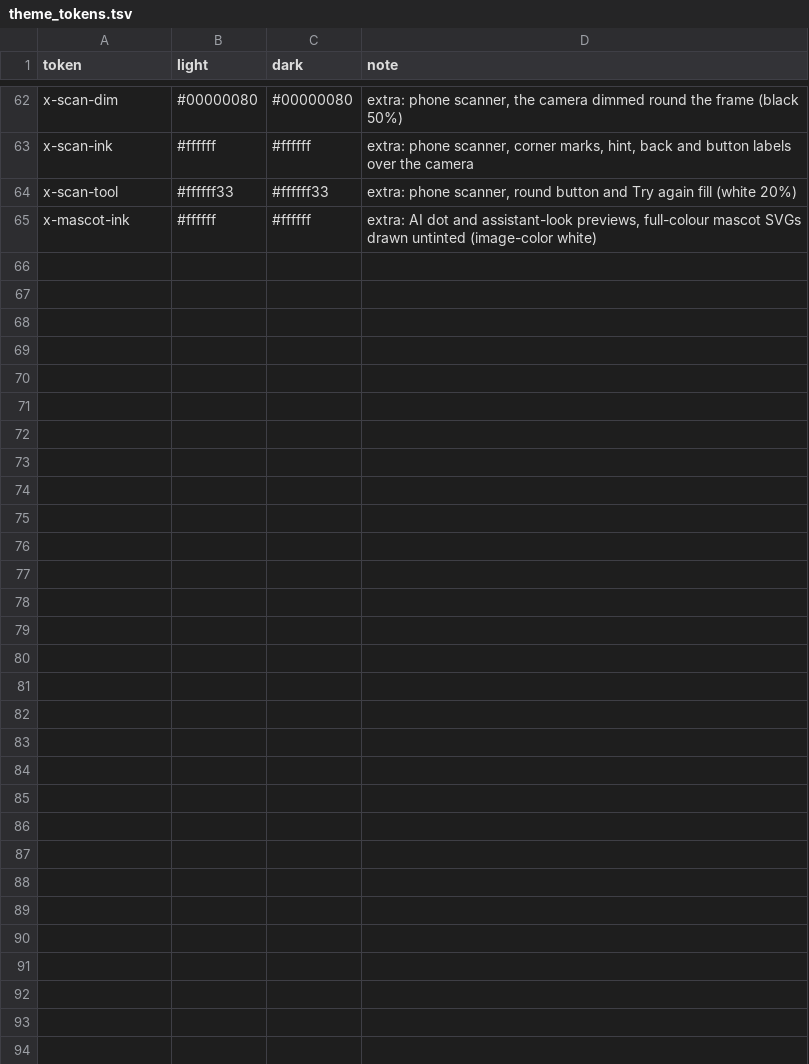
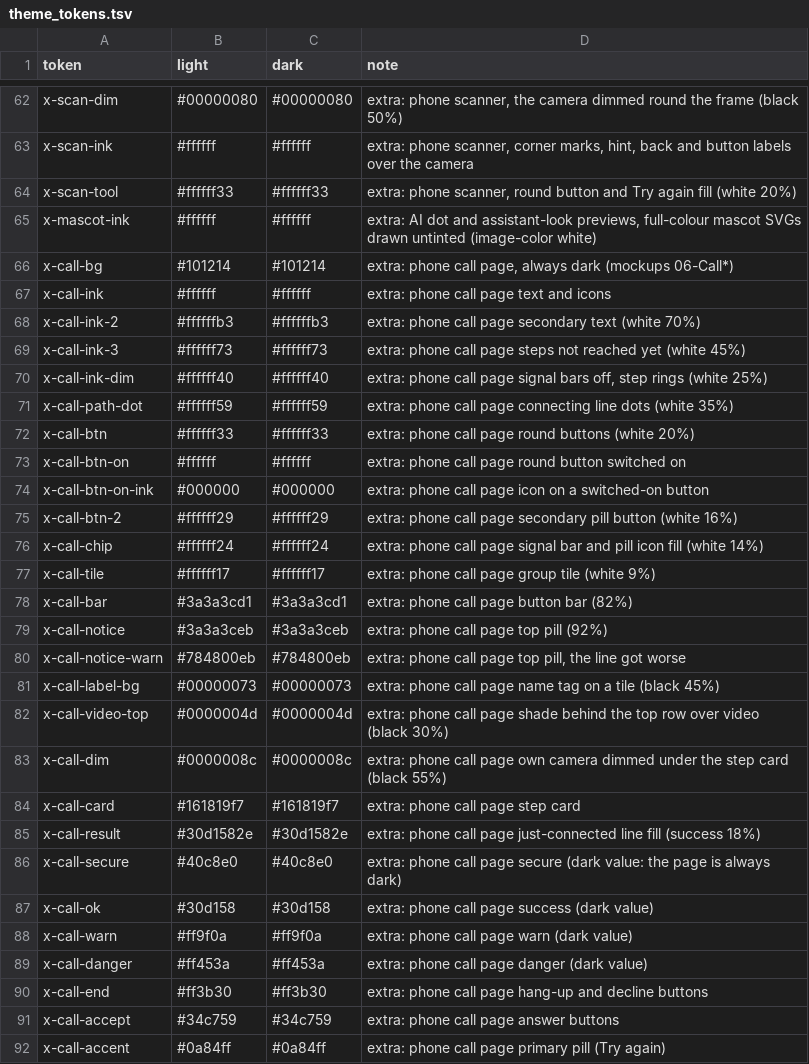
Before and after one commit to people-post/pp-browser, a TSV file: assets/themes/theme_tokens.tsv, drawn as a sheet; only a part is shown, gaps mark what is left out; the diff names each change by its address in the sheet, - before the commit and + after, or states it on an @@ line.

```diff
--- a/assets/themes/theme_tokens.tsv
+++ b/assets/themes/theme_tokens.tsv
+row 66: x-call-bg | #101214 | #101214 | extra: phone call page, always dark (mockups 06-Call*)
+row 67: x-call-ink | #ffffff | #ffffff | extra: phone call page text and icons
+row 68: x-call-ink-2 | #ffffffb3 | #ffffffb3 | extra: phone call page secondary text (white 70%)
+row 69: x-call-ink-3 | #ffffff73 | #ffffff73 | extra: phone call page steps not reached yet (white 45%)
+row 70: x-call-ink-dim | #ffffff40 | #ffffff40 | extra: phone call page signal bars off, step rings (white 25%)
+row 71: x-call-path-dot | #ffffff59 | #ffffff59 | extra: phone call page connecting line dots (white 35%)
+row 72: x-call-btn | #ffffff33 | #ffffff33 | extra: phone call page round buttons (white 20%)
+row 73: x-call-btn-on | #ffffff | #ffffff | extra: phone call page round button switched on
+row 74: x-call-btn-on-ink | #000000 | #000000 | extra: phone call page icon on a switched-on button
+row 75: x-call-btn-2 | #ffffff29 | #ffffff29 | extra: phone call page secondary pill button (white 16%)
+row 76: x-call-chip | #ffffff24 | #ffffff24 | extra: phone call page signal bar and pill icon fill (white 14%)
+row 77: x-call-tile | #ffffff17 | #ffffff17 | extra: phone call page group tile (white 9%)
+row 78: x-call-bar | #3a3a3cd1 | #3a3a3cd1 | extra: phone call page button bar (82%)
+row 79: x-call-notice | #3a3a3ceb | #3a3a3ceb | extra: phone call page top pill (92%)
+row 80: x-call-notice-warn | #784800eb | #784800eb | extra: phone call page top pill, the line got worse
+row 81: x-call-label-bg | #00000073 | #00000073 | extra: phone call page name tag on a tile (black 45%)
+row 82: x-call-video-top | #0000004d | #0000004d | extra: phone call page shade behind the top row over video (black 30%)
+row 83: x-call-dim | #0000008c | #0000008c | extra: phone call page own camera dimmed under the step card (black 55%)
+row 84: x-call-card | #161819f7 | #161819f7 | extra: phone call page step card
+row 85: x-call-result | #30d1582e | #30d1582e | extra: phone call page just-connected line fill (success 18%)
+row 86: x-call-secure | #40c8e0 | #40c8e0 | extra: phone call page secure (dark value: the page is always dark)
+row 87: x-call-ok | #30d158 | #30d158 | extra: phone call page success (dark value)
+row 88: x-call-warn | #ff9f0a | #ff9f0a | extra: phone call page warn (dark value)
+row 89: x-call-danger | #ff453a | #ff453a | extra: phone call page danger (dark value)
+row 90: x-call-end | #ff3b30 | #ff3b30 | extra: phone call page hang-up and decline buttons
+row 91: x-call-accept | #34c759 | #34c759 | extra: phone call page answer buttons
+row 92: x-call-accent | #0a84ff | #0a84ff | extra: phone call page primary pill (Try again)
```
Also changed, not shown: 18 other files.
